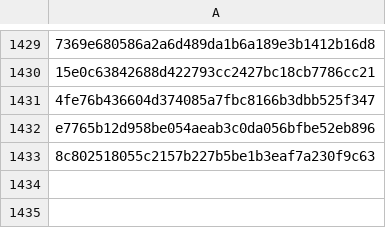
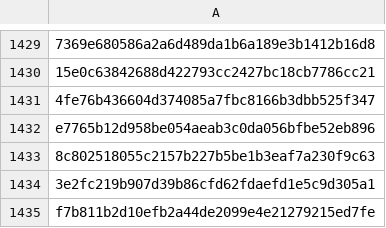
Before and after one commit to RozennKwon/hospital-crawler-qa-automation, a CSV file: top-hospitals/seen_posts.csv, drawn as a sheet; only a part is shown, gaps mark what is left out.

```diff
--- a/top-hospitals/seen_posts.csv
+++ b/top-hospitals/seen_posts.csv
@@ -1433 +1433,3 @@ e7765b12d958be054aeab3c0da056bfbe52eb896
 8c802518055c2157b227b5be1b3eaf7a230f9c63
+3e2fc219b907d39b86cfd62fdaefd1e5c9d305a1
+f7b811b2d10efb2a44de2099e4e21279215ed7fe
```
